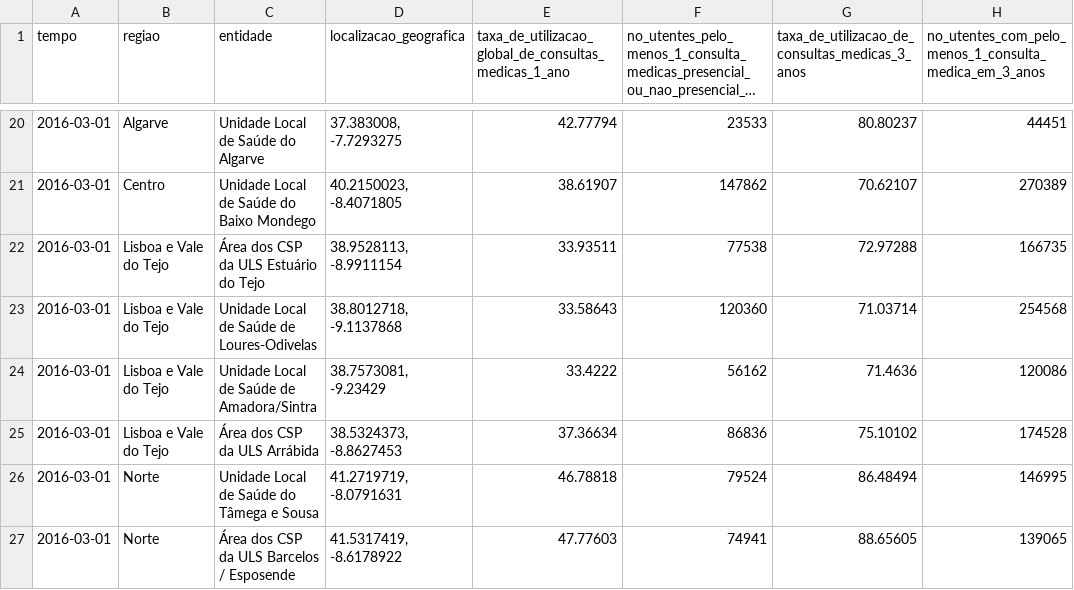
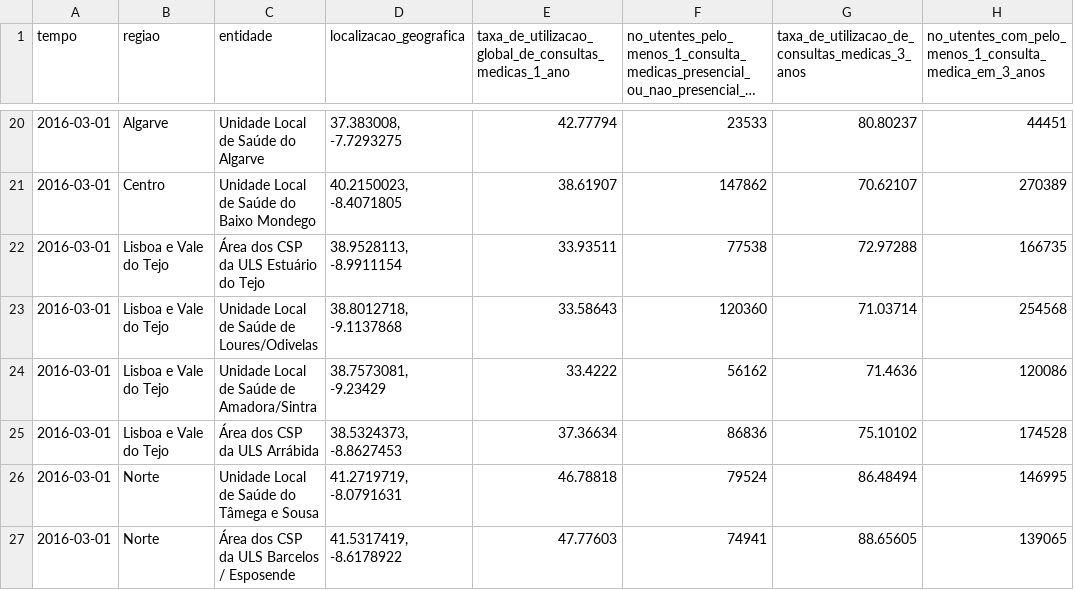
Before and after one commit to claudio3472/SNSDashboard, a CSV file: data/processed/acesso_consultas.csv, drawn as a sheet; only a part is shown, gaps mark what is left out; long unchanged cells end in …; the diff covers the shown part only; the diff names each change by its address in the sheet, - before the commit and + after, or states it on an @@ line.

```diff
--- a/data/processed/acesso_consultas.csv
+++ b/data/processed/acesso_consultas.csv
-C23 (entidade): Unidade Local de Saúde de Loures-Odivelas
+C23 (entidade): Unidade Local de Saúde de Loures/Odivelas
```
Also changed, not shown: 191 edited cells elsewhere in this file, data/processed/atendimento_urgencia.csv, data/processed/cirurgias.csv, 13 other files.
